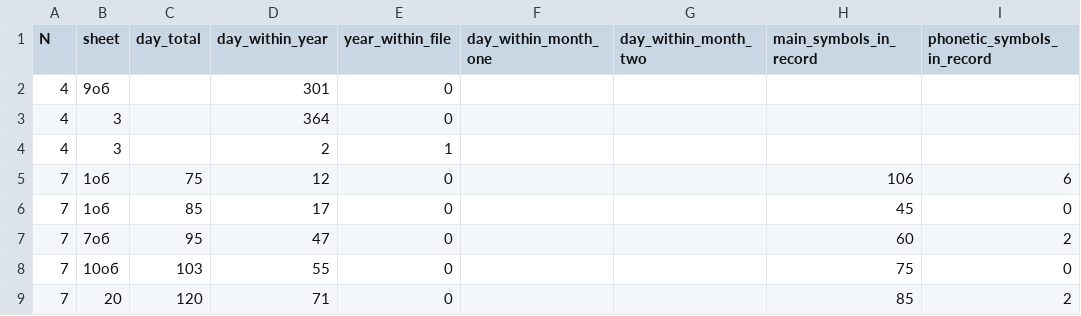
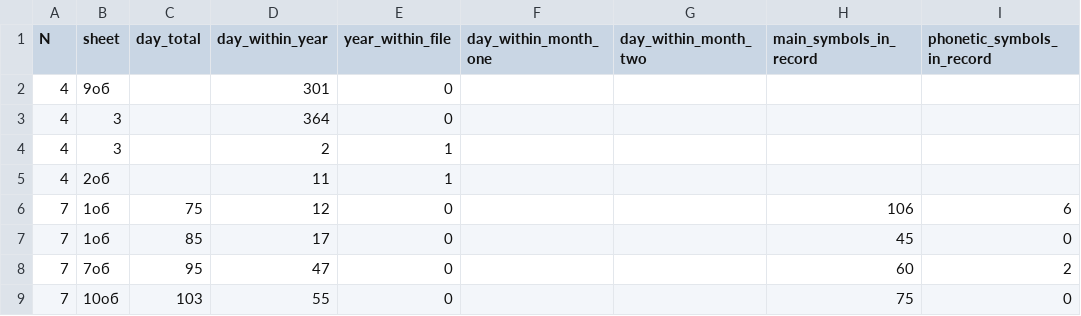
Before and after one commit to jemmybutton/tenevil, a CSV file: stats/dating.csv, drawn as a sheet; only a part is shown; the shorter side is filled out with more unchanged rows; the diff names each change by its address in the sheet, - before the commit and + after, or states it on an @@ line.

Commit message:
more sources, updated dating

```diff
--- a/stats/dating.csv
+++ b/stats/dating.csv
+row 5: 4 | 2об |  | 11 | 1
```
Also changed, not shown: 1 other file.
